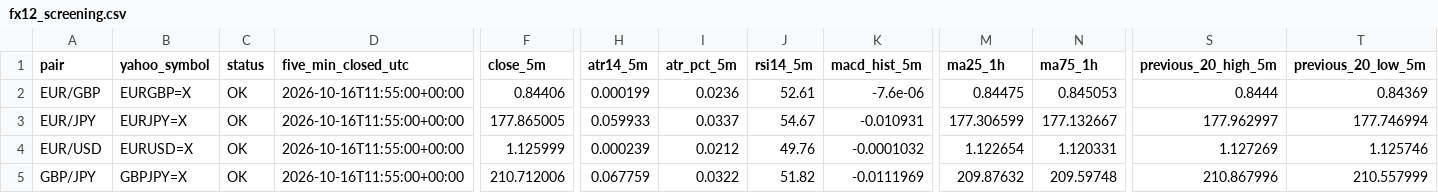
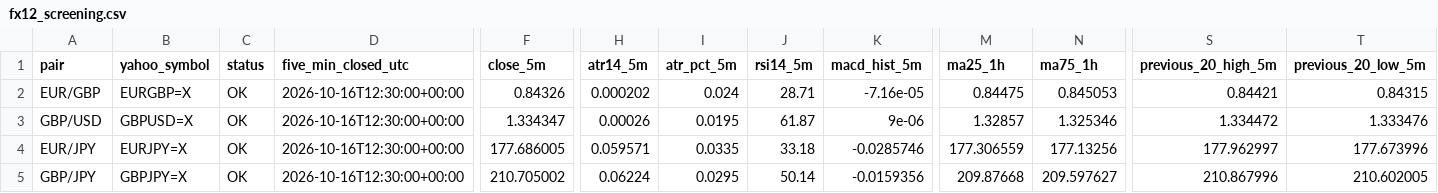
Before and after one commit to reonest/fx12-auto-analysis, a CSV file: docs/fx12_screening.csv, drawn as a sheet; only a part is shown, gaps mark what is left out; removed rows and columns are numbered as before the commit, all else as after; rows hold the shown columns only; the diff covers the shown part only; the diff names each change by its address in the sheet, - before the commit and + after, or states it on an @@ line.

```diff
--- a/docs/fx12_screening.csv
+++ b/docs/fx12_screening.csv
-D2 (five_min_closed_utc): 2026-10-16T11:55:00+00:00
+D2 (five_min_closed_utc): 2026-10-16T12:30:00+00:00
-F2 (close_5m): 0.84406
+F2 (close_5m): 0.84326
-H2 (atr14_5m): 0.000199
+H2 (atr14_5m): 0.000202
-I2 (atr_pct_5m): 0.0236
+I2 (atr_pct_5m): 0.024
-J2 (rsi14_5m): 52.61
+J2 (rsi14_5m): 28.71
-K2 (macd_hist_5m): -7.6e-06
+K2 (macd_hist_5m): -7.16e-05
-S2 (previous_20_high_5m): 0.8444
+S2 (previous_20_high_5m): 0.84421
-T2 (previous_20_low_5m): 0.84369
+T2 (previous_20_low_5m): 0.84315
+row 3: GBP/USD | GBPUSD=X | OK | 2026-10-16T12:30:00+00:00 | 1.334347 | 0.00026 | 0.0195 | 61.87 | 9e-06 | 1.32857 | 1.325346 | 1.334472 | 1.333476
-D4 (five_min_closed_utc): 2026-10-16T11:55:00+00:00
+D4 (five_min_closed_utc): 2026-10-16T12:30:00+00:00
-F4 (close_5m): 177.865005
+F4 (close_5m): 177.686005
-H4 (atr14_5m): 0.059933
+H4 (atr14_5m): 0.059571
-I4 (atr_pct_5m): 0.0337
+I4 (atr_pct_5m): 0.0335
-J4 (rsi14_5m): 54.67
+J4 (rsi14_5m): 33.18
-K4 (macd_hist_5m): -0.010931
+K4 (macd_hist_5m): -0.0285746
-M4 (ma25_1h): 177.306599
+M4 (ma25_1h): 177.306559
-N4 (ma75_1h): 177.132667
+N4 (ma75_1h): 177.13256
-T4 (previous_20_low_5m): 177.746994
+T4 (previous_20_low_5m): 177.673996
-row 4: EUR/USD | EURUSD=X | OK | 2026-10-16T11:55:00+00:00 | 1.125999 | 0.000239 | 0.0212 | 49.76 | -0.0001032 | 1.122654 | 1.120331 | 1.127269 | 1.125746
-D5 (five_min_closed_utc): 2026-10-16T11:55:00+00:00
+D5 (five_min_closed_utc): 2026-10-16T12:30:00+00:00
-F5 (close_5m): 210.712006
+F5 (close_5m): 210.705002
-H5 (atr14_5m): 0.067759
+H5 (atr14_5m): 0.06224
-I5 (atr_pct_5m): 0.0322
+I5 (atr_pct_5m): 0.0295
-J5 (rsi14_5m): 51.82
+J5 (rsi14_5m): 50.14
-K5 (macd_hist_5m): -0.0111969
+K5 (macd_hist_5m): -0.0159356
-M5 (ma25_1h): 209.87632
+M5 (ma25_1h): 209.87668
-N5 (ma75_1h): 209.59748
+N5 (ma75_1h): 209.597627
-T5 (previous_20_low_5m): 210.557999
+T5 (previous_20_low_5m): 210.602005
```
Also changed, not shown: 1 added row, 1 removed row and 65 edited cells elsewhere in this file, 2 other files.
